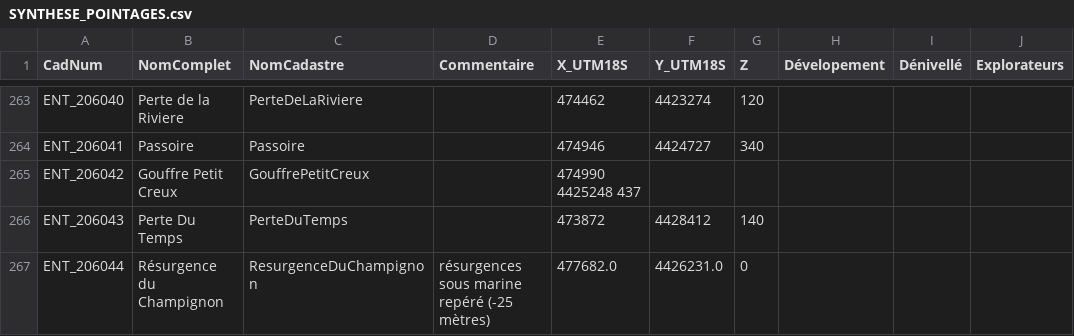
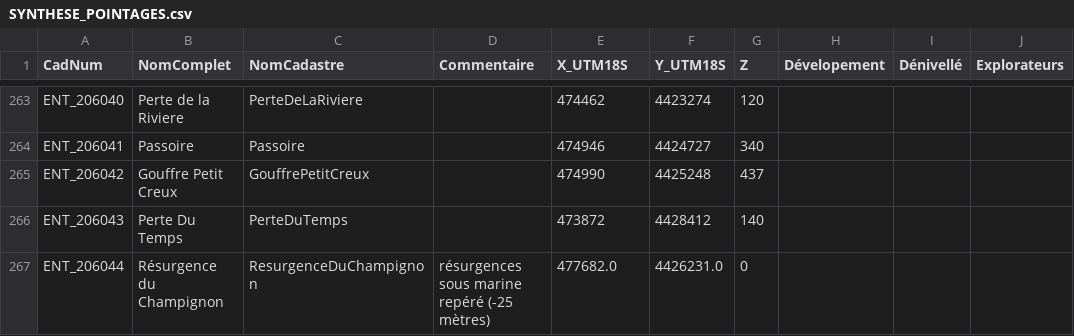
Before and after one commit to tr1813/ultima-patagonia-topo, a CSV file: therion/data/SYNTHESE_POINTAGES.csv, drawn as a sheet; only a part is shown, gaps mark what is left out; the diff names each change by its address in the sheet, - before the commit and + after, or states it on an @@ line.

Commit message:
update synthese

```diff
--- a/therion/data/SYNTHESE_POINTAGES.csv
+++ b/therion/data/SYNTHESE_POINTAGES.csv
-E265 (X_UTM18S): 474990 4425248 437
+E265 (X_UTM18S): 474990
-F265 (Y_UTM18S): (empty)
+F265 (Y_UTM18S): 4425248
-G265 (Z): (empty)
+G265 (Z): 437
```
